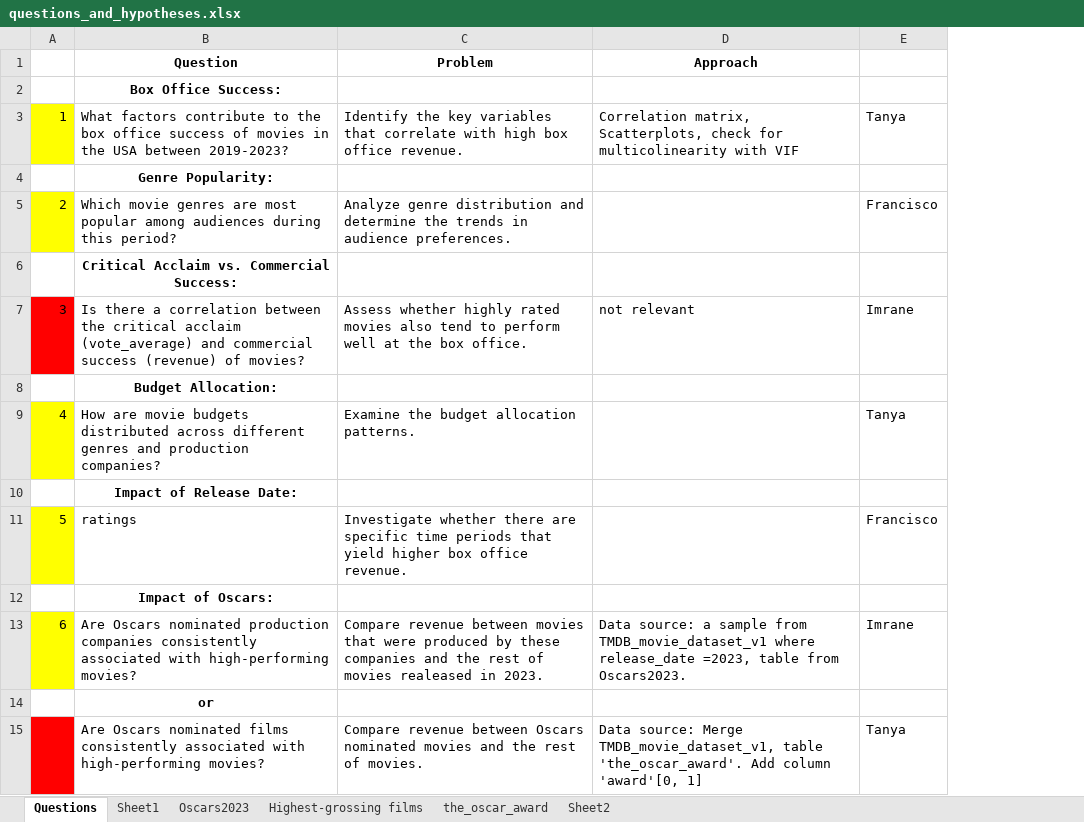
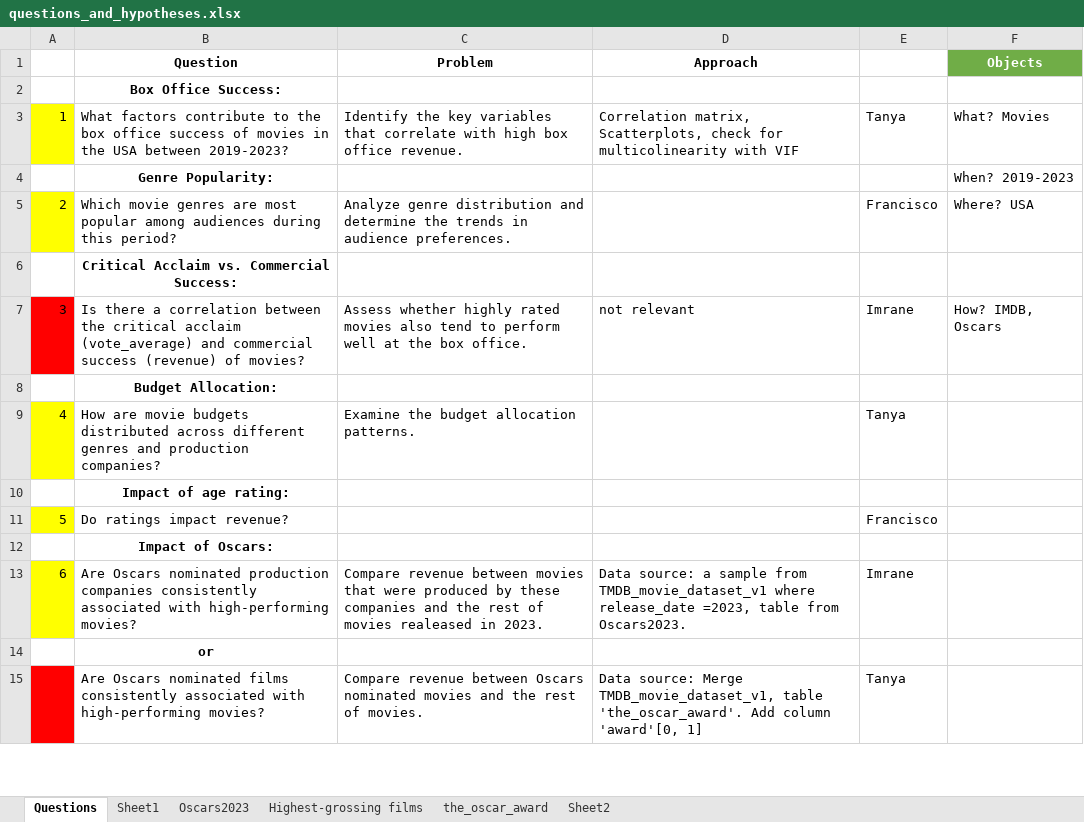
Before and after one commit to petrarkaselin/mid_project, an Excel workbook: questions_and_hypotheses.xlsx, sheet Questions, drawn as a sheet; only a part is shown; values as stored, in another font and other column widths than the file's, no borders; table styles not drawn; the diff names each change by its address in the sheet, - before the commit and + after, or states it on an @@ line.

Commit message:
Added excel file with questions and hypotheses

```diff
--- a/questions_and_hypotheses.xlsx (sheet Questions)
+++ b/questions_and_hypotheses.xlsx (sheet Questions)
+column F (Objects), rows 3-7: What? Movies | When? 2019-2023 | Where? USA |  | How? IMDB, Oscars
-B10 (Question): Impact of Release Date:
+B10 (Question): Impact of age rating:
-B11 (Question): ratings
+B11 (Question): Do ratings impact revenue?
-C11 (Problem): Investigate whether there are specific time periods that yield higher box office revenue.
+C11 (Problem): (empty)
```
